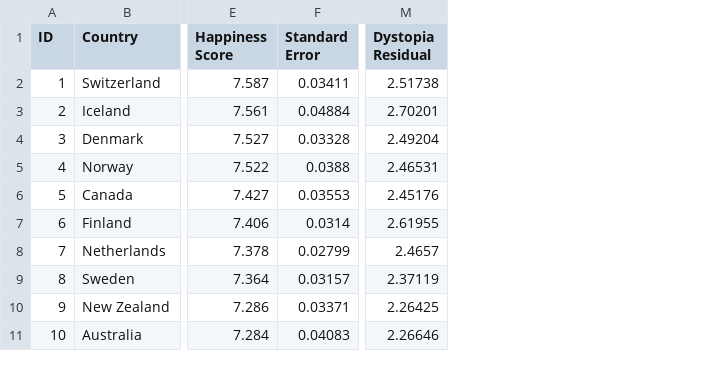
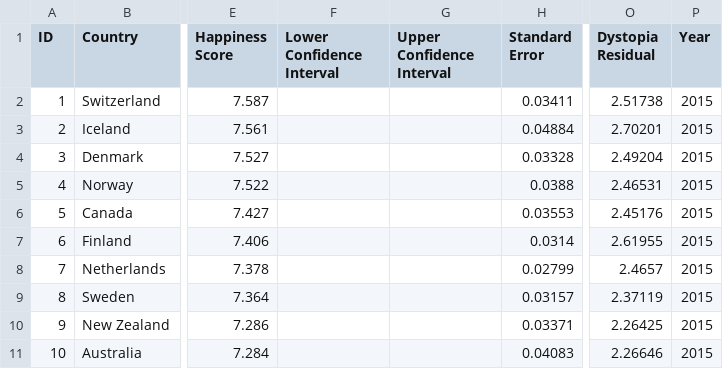
Before and after one commit to seuss1337/blended_project_1, a CSV file: data/Happiness_2015.csv, drawn as a sheet; only a part is shown, gaps mark what is left out; the diff names each change by its address in the sheet, - before the commit and + after, or states it on an @@ line.

Commit message:
Jeff update of data for all Happiness

```diff
--- a/data/Happiness_2015.csv
+++ b/data/Happiness_2015.csv
+column F (Lower Confidence Interval), empty
+column G (Upper Confidence Interval), empty
+column P (Year), rows 2-11: all 2015
```
Also changed, not shown: 9 other files.
